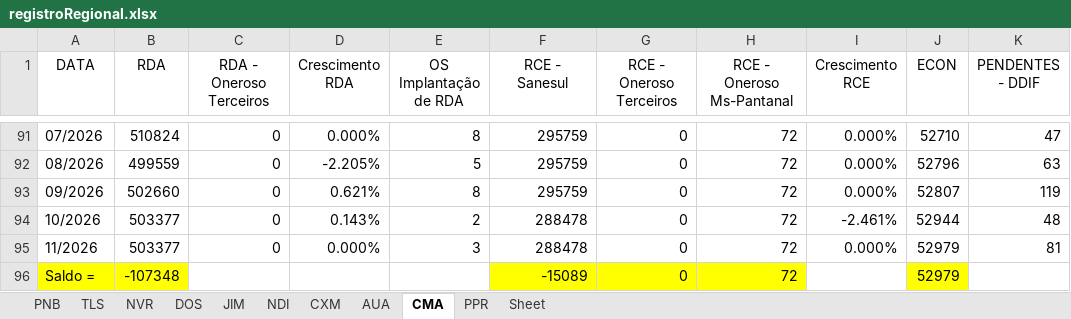
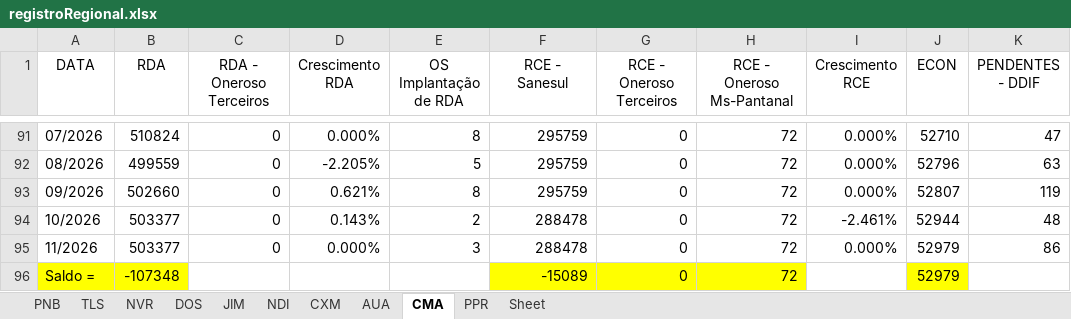
Before and after one commit to OtavioDayrots/Registro_Regional_MS, an Excel workbook: estado/registroRegional.xlsx, sheet CMA, drawn as a sheet; only a part is shown, gaps mark what is left out; values as stored, in another font and other column widths than the file's, no borders; charts and pictures not drawn; the diff names each change by its address in the sheet, - before the commit and + after, or states it on an @@ line.

```diff
--- a/estado/registroRegional.xlsx (sheet CMA)
+++ b/estado/registroRegional.xlsx (sheet CMA)
-K95 (PENDENTES - DDIF): 81
+K95 (PENDENTES - DDIF): 86
```
Also changed, not shown: sheet DOS, sheet AUA, sheet JIM, sheet CXM, sheet PNB, sheet NVR, 1 more sheet, regionais/registroAUA.xlsx, regionais/registroCMA.xlsx, 8 other files.
